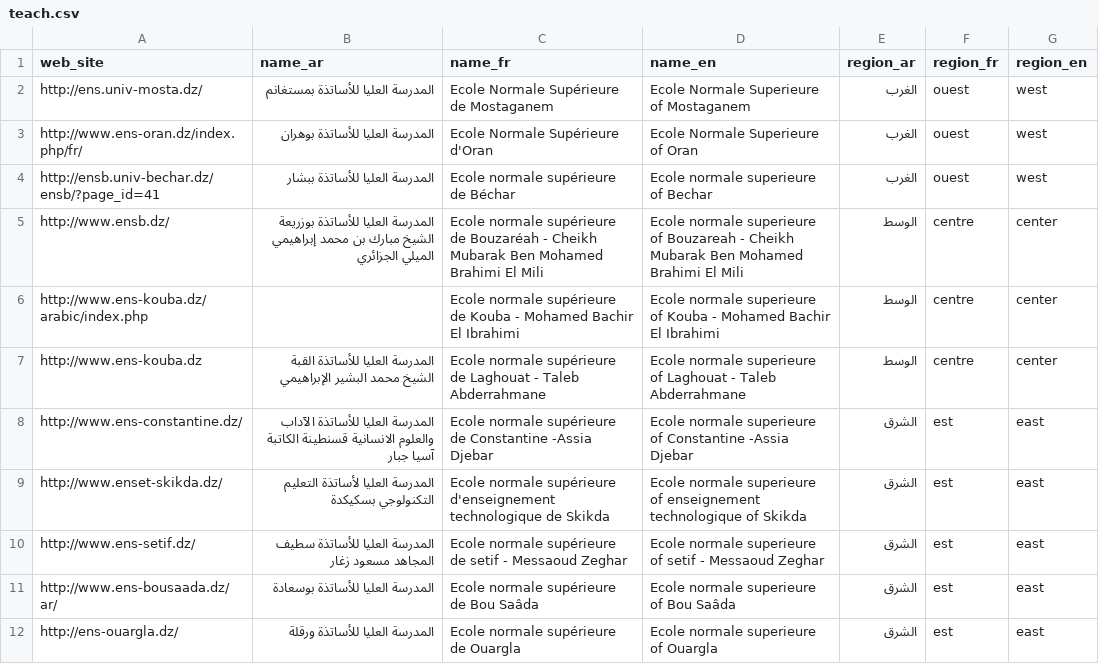
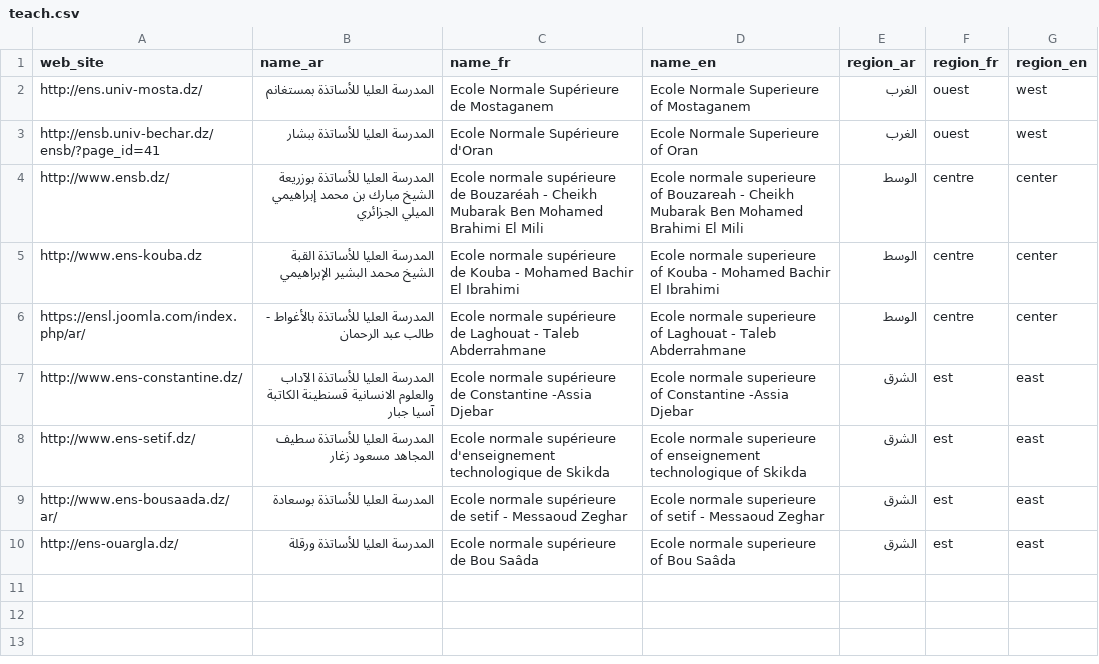
Before and after one commit to HerharFares/club-collect, a CSV file: data/universities/teach.csv, drawn as a sheet.

Commit message:
fix bad data

```diff
--- a/data/universities/teach.csv
+++ b/data/universities/teach.csv
@@ -2,11 +2,9 @@ web_site,name_ar,name_fr,name_en,region_ar,region_fr,region_en
 http://ens.univ-mosta.dz/, المدرسة العليا للأساتذة بمستغانم,Ecole Normale Supérieure de Mostaganem,Ecole Normale Superieure of Mostaganem,الغرب,ouest,west
-http://www.ens-oran.dz/index.php/fr/, المدرسة العليا للأساتذة بوهران,Ecole Normale Supérieure d'Oran,Ecole Normale Superieure  of Oran,الغرب,ouest,west
-http://ensb.univ-bechar.dz/ensb/?page_id=41,المدرسة العليا للأساتذة ببشار,Ecole normale supérieure de Béchar,Ecole normale superieure of Bechar,الغرب,ouest,west
+http://ensb.univ-bechar.dz/ensb/?page_id=41,المدرسة العليا للأساتذة ببشار,Ecole Normale Supérieure d'Oran,Ecole Normale Superieure  of Oran,الغرب,ouest,west
 http://www.ensb.dz/,المدرسة العليا للأساتذة بوزريعة الشيخ مبارك بن محمد إبراهيمي الميلي الجزائري,Ecole normale supérieure de Bouzaréah - Cheikh Mubarak Ben Mohamed Brahimi El Mili,Ecole normale superieure of Bouzareah - Cheikh Mubarak Ben Mohamed Brahimi El Mili,الوسط,centre,center
-http://www.ens-kouba.dz/arabic/index.php,,Ecole normale supérieure de Kouba - Mohamed Bachir El Ibrahimi,Ecole normale superieure of Kouba - Mohamed Bachir El Ibrahimi,الوسط,centre,center
-http://www.ens-kouba.dz,المدرسة العليا للأساتذة القبة الشيخ محمد البشير الإبراهيمي,Ecole normale supérieure de Laghouat - Taleb Abderrahmane,Ecole normale superieure of Laghouat - Taleb Abderrahmane,الوسط,centre,center
+http://www.ens-kouba.dz,المدرسة العليا للأساتذة القبة الشيخ محمد البشير الإبراهيمي,Ecole normale supérieure de Kouba - Mohamed Bachir El Ibrahimi,Ecole normale superieure of Kouba - Mohamed Bachir El Ibrahimi,الوسط,centre,center
+https://ensl.joomla.com/index.php/ar/,المدرسة العليا للأساتذة بالأغواط - طالب عبد الرحمان,Ecole normale supérieure de Laghouat - Taleb Abderrahmane,Ecole normale superieure of Laghouat - Taleb Abderrahmane,الوسط,centre,center
 http://www.ens-constantine.dz/,المدرسة العليا للأساتذة الآداب والعلوم الانسانية قسنطينة الكاتبة آسيا جبار,Ecole normale supérieure de Constantine -Assia Djebar,Ecole normale superieure of Constantine -Assia Djebar,الشرق,est,east
-http://www.enset-skikda.dz/,المدرسة العليا لأساتذة التعليم التكنولوجي بسكيكدة,Ecole normale supérieure d'enseignement technologique de Skikda,Ecole normale superieure  of enseignement technologique of Skikda,الشرق,est,east
-http://www.ens-setif.dz/,المدرسة العليا للأساتذة سطيف المجاهد مسعود زغار,Ecole normale supérieure de setif - Messaoud Zeghar,Ecole normale superieure of setif - Messaoud Zeghar,الشرق,est,east
-http://www.ens-bousaada.dz/ar/,المدرسة العليا للأساتذة بوسعادة,Ecole normale supérieure de Bou Saâda,Ecole normale superieure of Bou Saâda,الشرق,est,east
-http://ens-ouargla.dz/,المدرسة العليا للأساتذة ورقلة,Ecole normale supérieure de Ouargla,Ecole normale superieure of Ouargla,الشرق,est,east
+http://www.ens-setif.dz/,المدرسة العليا للأساتذة سطيف المجاهد مسعود زغار,Ecole normale supérieure d'enseignement technologique de Skikda,Ecole normale superieure  of enseignement technologique of Skikda,الشرق,est,east
+http://www.ens-bousaada.dz/ar/,المدرسة العليا للأساتذة بوسعادة,Ecole normale supérieure de setif - Messaoud Zeghar,Ecole normale superieure of setif - Messaoud Zeghar,الشرق,est,east
+http://ens-ouargla.dz/,المدرسة العليا للأساتذة ورقلة,Ecole normale supérieure de Bou Saâda,Ecole normale superieure of Bou Saâda,الشرق,est,east
```
Also changed, not shown: 1 other file.
